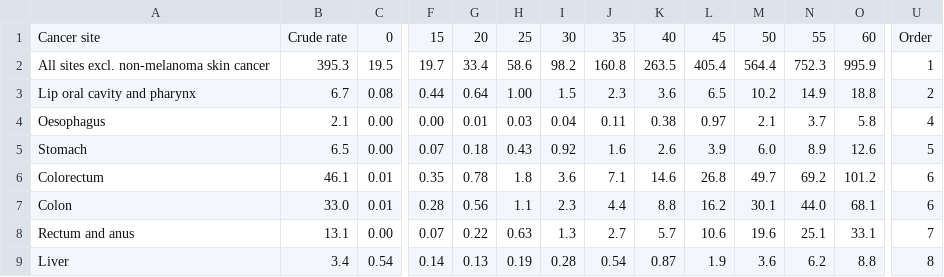
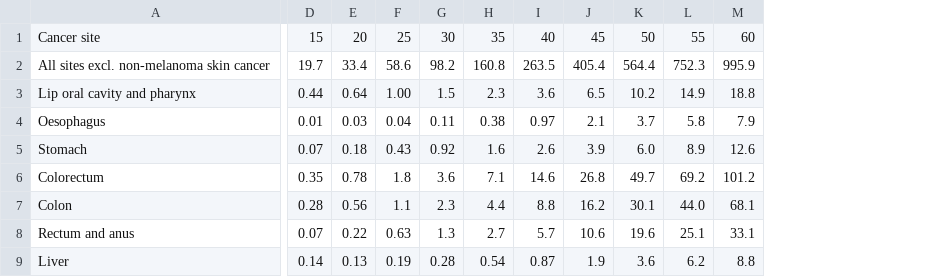
Before and after one commit to kellykhalil23/visualization_project, a CSV file: data/USA.csv, drawn as a sheet; only a part is shown, gaps mark what is left out; removed rows and columns are numbered as before the commit, all else as after; the diff covers the shown part only; the diff names each change by its address in the sheet, - before the commit and + after, or states it on an @@ line.

```diff
--- a/data/USA.csv
+++ b/data/USA.csv
-column B, rows 1-9: Crude rate | 395.3 | 6.7 | 2.1 | 6.5 | 46.1 | 33.0 | 13.1 | 3.4
-column C, rows 1-9: 0 | 19.5 | 0.08 | 0.00 | 0.00 | 0.01 | 0.01 | 0.00 | 0.54
-column U, rows 1-9: Order | 1 | 2 | 4 | 5 | 6 | 6 | 7 | 8
-D4: 0.00
+D4: 0.01
-E4: 0.01
+E4: 0.03
-F4: 0.03
+F4: 0.04
-G4: 0.04
+G4: 0.11
-H4: 0.11
+H4: 0.38
-I4: 0.38
+I4: 0.97
-J4: 0.97
+J4: 2.1
-K4: 2.1
+K4: 3.7
-L4: 3.7
+L4: 5.8
-M4: 5.8
+M4: 7.9
```
Also changed, not shown: 5 edited cells elsewhere in this file, data/germany.csv, 3 other files.
